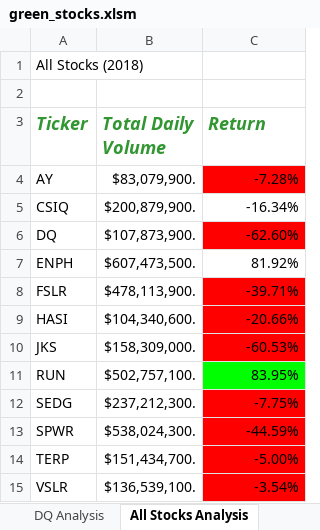
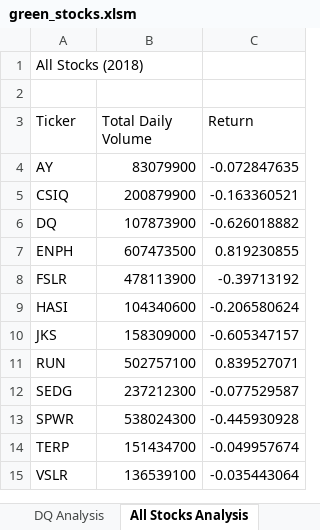
Before and after one commit to yangsue47/stock-analysis, an Excel workbook: green_stocks.xlsm, sheet All Stocks Analysis, drawn as a sheet; values as stored, in another font and other column widths than the file's, no borders; charts and pictures not drawn; the diff names each change by its address in the sheet, - before the commit and + after, or states it on an @@ line.

Commit message:
Buttons

```diff
--- a/green_stocks.xlsm (sheet All Stocks Analysis)
+++ b/green_stocks.xlsm (sheet All Stocks Analysis)
@@ A3:C3 bold: on → off, italic: on → off, text colour: #329632 → black, text size: smaller @@
-B4 (Total Daily Volume): $83,079,900.
+B4 (Total Daily Volume): 83079900
-C4 (Return): -7.28%
+C4 (Return): -0.072847635
-C4 fill: #FF0000
+C4 fill: none
-B5 (Total Daily Volume): $200,879,900.
+B5 (Total Daily Volume): 200879900
-C5 (Return): -16.34%
+C5 (Return): -0.163360521
-B6 (Total Daily Volume): $107,873,900.
+B6 (Total Daily Volume): 107873900
-C6 (Return): -62.60%
+C6 (Return): -0.626018882
-C6 fill: #FF0000
+C6 fill: none
-B7 (Total Daily Volume): $607,473,500.
+B7 (Total Daily Volume): 607473500
-C7 (Return): 81.92%
+C7 (Return): 0.819230855
-B8 (Total Daily Volume): $478,113,900.
+B8 (Total Daily Volume): 478113900
-C8 (Return): -39.71%
+C8 (Return): -0.39713192
-C8:C10 fill: #FF0000
+C8:C10 fill: none
-B9 (Total Daily Volume): $104,340,600.
+B9 (Total Daily Volume): 104340600
-C9 (Return): -20.66%
+C9 (Return): -0.206580624
-B10 (Total Daily Volume): $158,309,000.
+B10 (Total Daily Volume): 158309000
-C10 (Return): -60.53%
+C10 (Return): -0.605347157
-B11 (Total Daily Volume): $502,757,100.
+B11 (Total Daily Volume): 502757100
-C11 (Return): 83.95%
+C11 (Return): 0.839527071
-C11 fill: #00FF00
+C11 fill: none
-B12 (Total Daily Volume): $237,212,300.
+B12 (Total Daily Volume): 237212300
-C12 (Return): -7.75%
+C12 (Return): -0.077529587
-C12:C15 fill: #FF0000
+C12:C15 fill: none
-B13 (Total Daily Volume): $538,024,300.
+B13 (Total Daily Volume): 538024300
-C13 (Return): -44.59%
+C13 (Return): -0.445930928
-B14 (Total Daily Volume): $151,434,700.
+B14 (Total Daily Volume): 151434700
-C14 (Return): -5.00%
+C14 (Return): -0.049957674
-B15 (Total Daily Volume): $136,539,100.
+B15 (Total Daily Volume): 136539100
-C15 (Return): -3.54%
+C15 (Return): -0.035443064
```
Also changed, not shown: sheet DQ Analysis, sheet 2017, charts or pictures.
